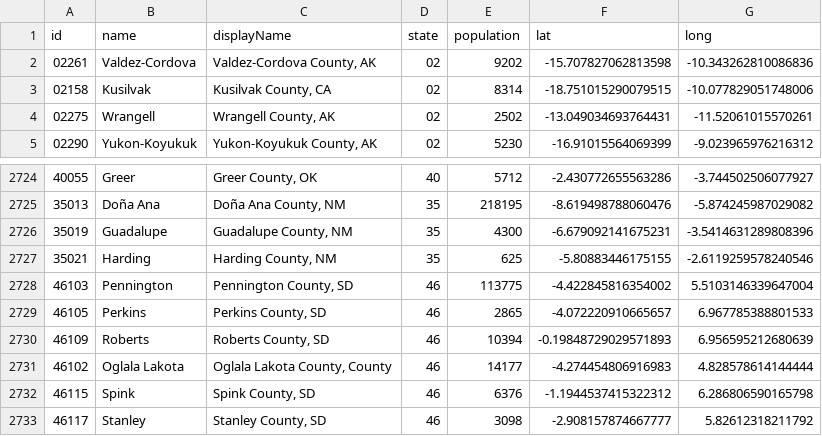
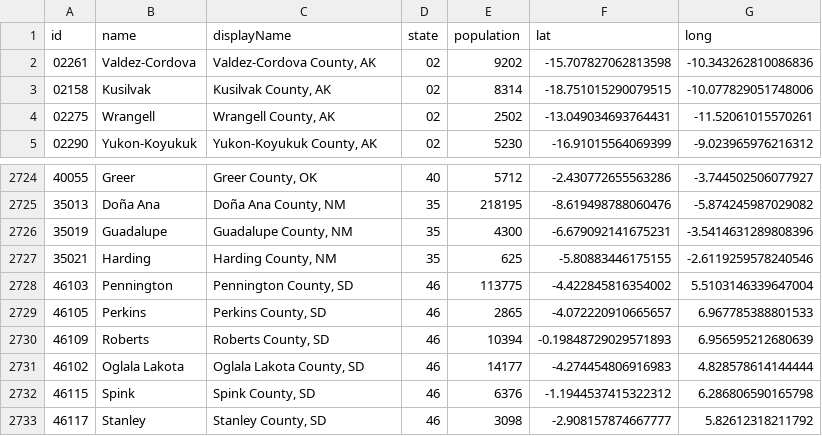
Before and after one commit to cmu-delphi/www-covidcast, a CSV file: src/maps/processed/county.csv, drawn as a sheet; only a part is shown, gaps mark what is left out.

Commit message:
fix: county name generation
closes #603, closes #602

```diff
--- a/src/maps/processed/county.csv
+++ b/src/maps/processed/county.csv
@@ -2,3 +2,3 @@ id,name,displayName,state,population,lat,long
 02261,Valdez-Cordova,"Valdez-Cordova County, AK",02,9202,-15.707827062813598,-10.343262810086836
-02158,Kusilvak,"Kusilvak County, CA",02,8314,-18.751015290079515,-10.077829051748006
+02158,Kusilvak,"Kusilvak County, AK",02,8314,-18.751015290079515,-10.077829051748006
 02275,Wrangell,"Wrangell County, AK",02,2502,-13.049034693764431,-11.52061015570261
@@ -2730,3 +2730,3 @@ id,name,displayName,state,population,lat,long
 46109,Roberts,"Roberts County, SD",46,10394,-0.19848729029571893,6.956595212680639
-46102,Oglala Lakota,"Oglala Lakota County, County",46,14177,-4.274454806916983,4.828578614144444
+46102,Oglala Lakota,"Oglala Lakota County, SD",46,14177,-4.274454806916983,4.828578614144444
 46115,Spink,"Spink County, SD",46,6376,-1.1944537415322312,6.286806590165798
```
Also changed, not shown: 1 other file.
